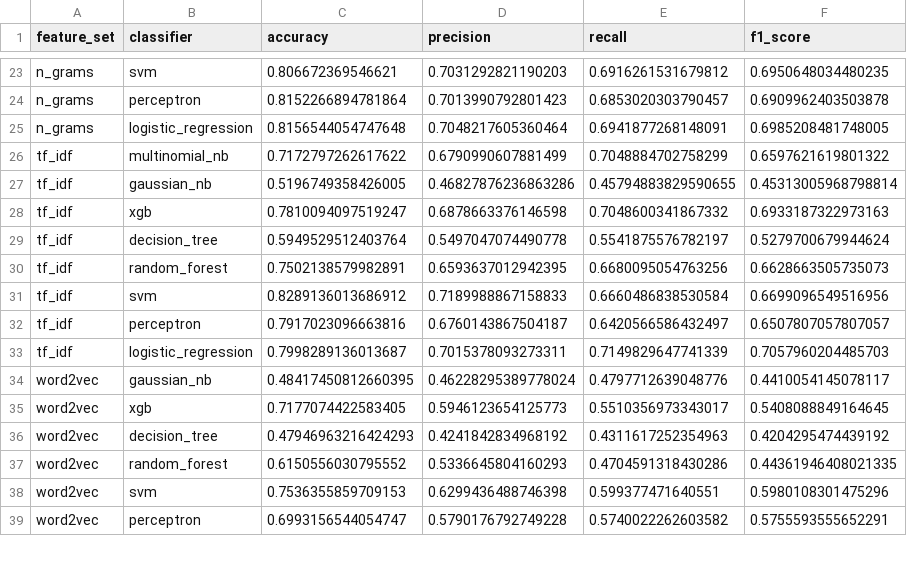
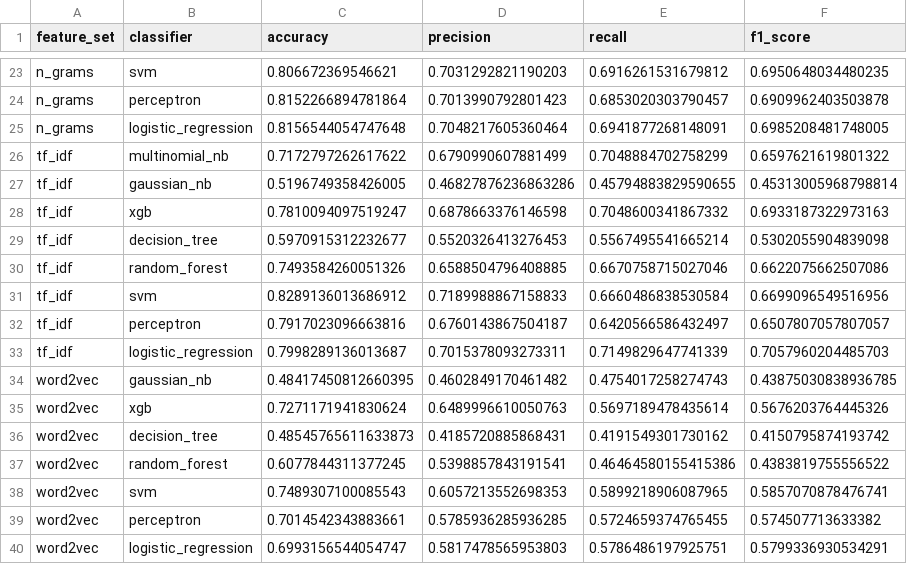
Before and after one commit to brunabrasil/FEUP-CAC, a CSV file: nlp/classification_results.csv, drawn as a sheet; only a part is shown, gaps mark what is left out; the diff covers the shown part only.

Commit message:
final nlp results

```diff
--- a/nlp/classification_results.csv
+++ b/nlp/classification_results.csv
@@ -28,4 +28,4 @@ tf_idf,gaussian_nb,0.5196749358426005,0.46827876236863286,0.45794883829590655,0.
 tf_idf,xgb,0.7810094097519247,0.6878663376146598,0.7048600341867332,0.6933187322973163
-tf_idf,decision_tree,0.5949529512403764,0.5497047074490778,0.5541875576782197,0.5279700679944624
-tf_idf,random_forest,0.7502138579982891,0.6593637012942395,0.6680095054763256,0.6628663505735073
+tf_idf,decision_tree,0.5970915312232677,0.5520326413276453,0.5567495541665214,0.5302055904839098
+tf_idf,random_forest,0.7493584260051326,0.6588504796408885,0.6670758715027046,0.6622075662507086
 tf_idf,svm,0.8289136013686912,0.7189988867158833,0.6660486838530584,0.6699096549516956
@@ -33,7 +33,8 @@ tf_idf,perceptron,0.7917023096663816,0.6760143867504187,0.6420566586432497,0.650
 tf_idf,logistic_regression,0.7998289136013687,0.7015378093273311,0.7149829647741339,0.7057960204485703
-word2vec,gaussian_nb,0.48417450812660395,0.46228295389778024,0.4797712639048776,0.4410054145078117
-word2vec,xgb,0.7177074422583405,0.5946123654125773,0.5510356973343017,0.5408088849164645
-word2vec,decision_tree,0.47946963216424293,0.4241842834968192,0.4311617252354963,0.4204295474439192
-word2vec,random_forest,0.6150556030795552,0.5336645804160293,0.4704591318430286,0.44361946408021335
-word2vec,svm,0.7536355859709153,0.6299436488746398,0.599377471640551,0.5980108301475296
-word2vec,perceptron,0.6993156544054747,0.5790176792749228,0.5740022262603582,0.5755593555652291
+word2vec,gaussian_nb,0.48417450812660395,0.4602849170461482,0.4754017258274743,0.43875030838936785
+word2vec,xgb,0.7271171941830624,0.6489996610050763,0.5697189478435614,0.5676203764445326
+word2vec,decision_tree,0.48545765611633873,0.4185720885868431,0.4191549301730162,0.4150795874193742
+word2vec,random_forest,0.6077844311377245,0.5398857843191541,0.46464580155415386,0.4383819755556522
+word2vec,svm,0.7489307100085543,0.6057213552698353,0.5899218906087965,0.5857070878476741
+word2vec,perceptron,0.7014542343883661,0.5785936285936285,0.5724659374765455,0.574507713633382
+word2vec,logistic_regression,0.6993156544054747,0.5817478565953803,0.5786486197925751,0.5799336930534291
```
Also changed, not shown: 1 removed row and 75 edited cells elsewhere in this file, 5 other files.
